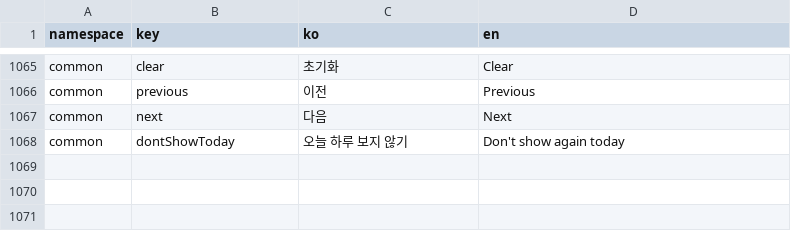
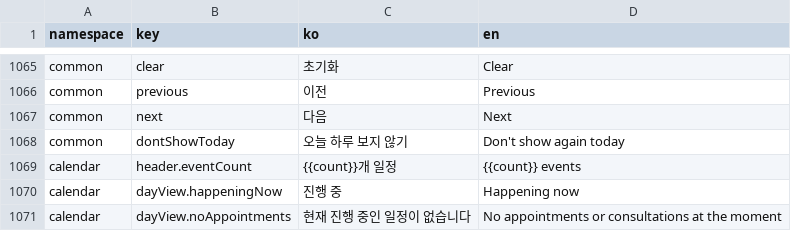
Before and after one commit to lshdainty/porest-hr-front, a CSV file: i18n/translations.csv, drawn as a sheet; only a part is shown, gaps mark what is left out; the diff names each change by its address in the sheet, - before the commit and + after, or states it on an @@ line.

Commit message:
언어팩 삭제 및 calendar component 다국어 처리 진행

```diff
--- a/i18n/translations.csv
+++ b/i18n/translations.csv
+row 1069: calendar | header.eventCount | {{count}}개 일정 | {{count}} events
+row 1070: calendar | dayView.happeningNow | 진행 중 | Happening now
+row 1071: calendar | dayView.noAppointments | 현재 진행 중인 일정이 없습니다 | No appointments or consultations at the moment
```
Also changed, not shown: 6 other files.
